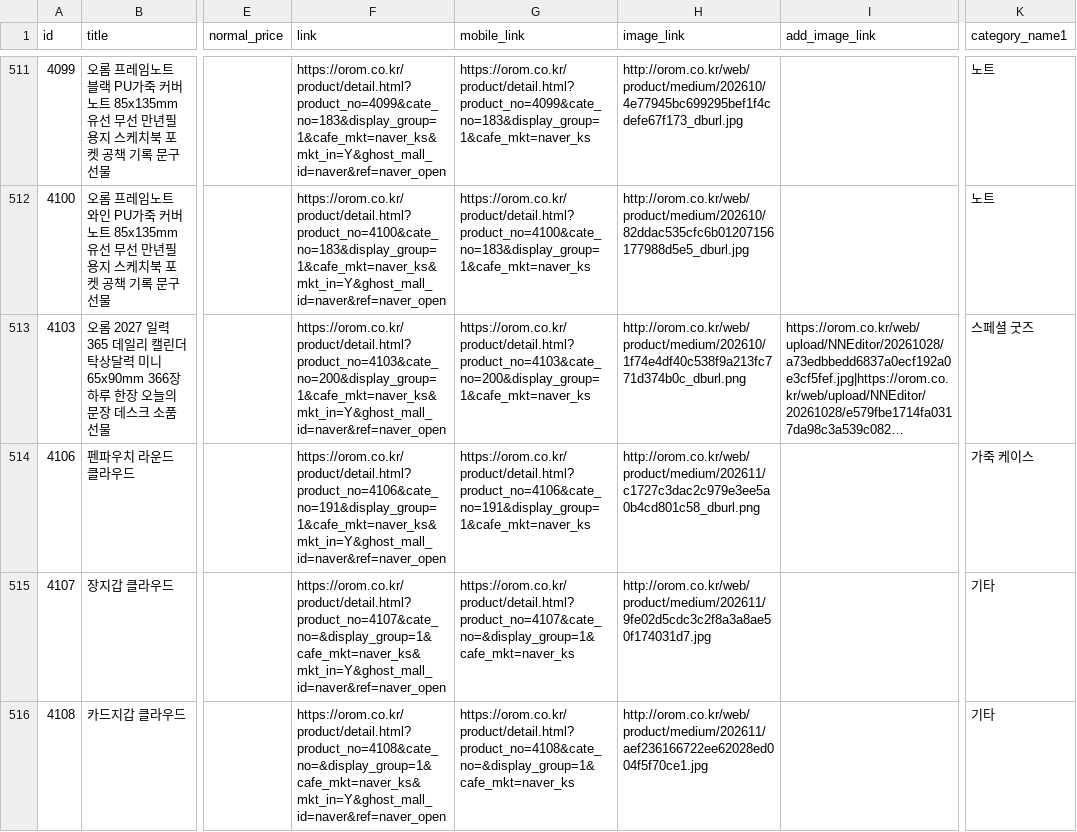
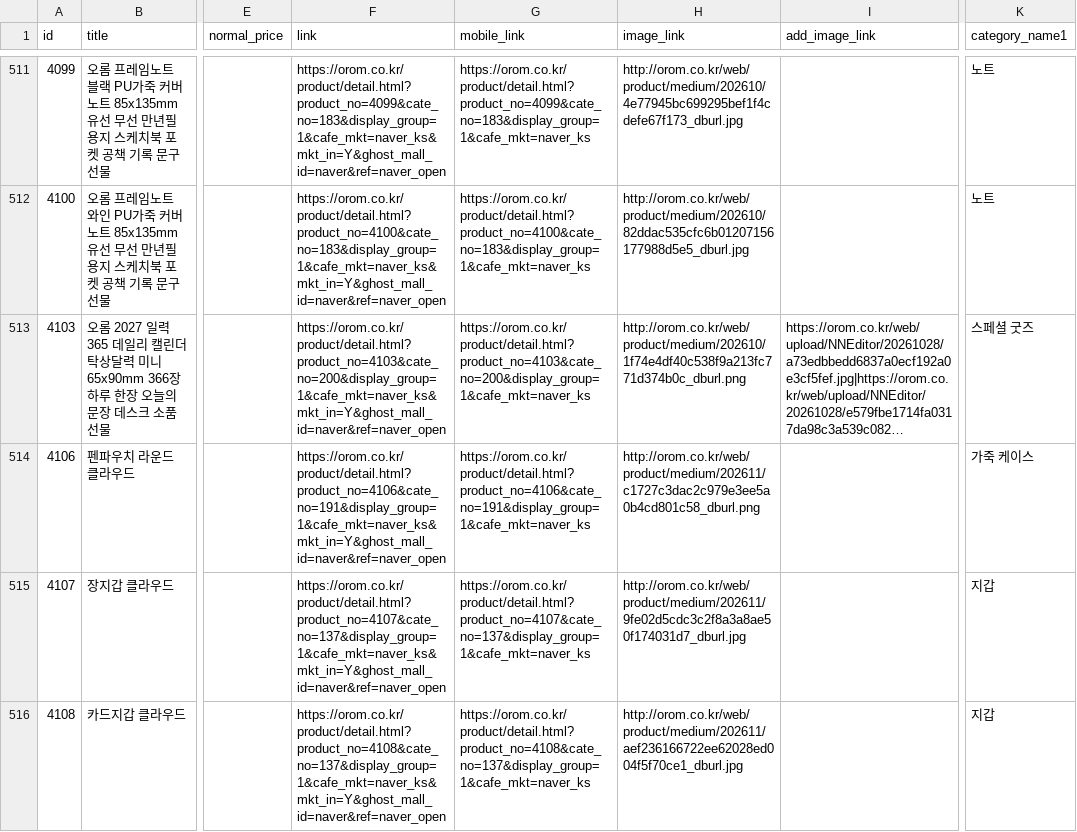
Before and after one commit to OROMadmin/orom-ep, a TSV file: docs/naver_ep.tsv, drawn as a sheet; only a part is shown, gaps mark what is left out; long unchanged cells end in …; the diff names each change by its address in the sheet, - before the commit and + after, or states it on an @@ line.

```diff
--- a/docs/naver_ep.tsv
+++ b/docs/naver_ep.tsv
-F515 (link): https://orom.co.kr/product/detail.html?product_no=4107&cate_no=&display_group=1&cafe_mkt=naver_ks&mkt_in=Y&ghost_mall_id=naver&ref=naver_open
+F515 (link): https://orom.co.kr/product/detail.html?product_no=4107&cate_no=137&display_group=1&cafe_mkt=naver_ks&mkt_in=Y&ghost_mall_id=naver&ref=naver_open
-G515 (mobile_link): https://orom.co.kr/product/detail.html?product_no=4107&cate_no=&display_group=1&cafe_mkt=naver_ks
+G515 (mobile_link): https://orom.co.kr/product/detail.html?product_no=4107&cate_no=137&display_group=1&cafe_mkt=naver_ks
-H515 (image_link): http://orom.co.kr/web/product/medium/202611/9fe02d5cdc3c2f8a3a8ae50f174031d7.jpg
+H515 (image_link): http://orom.co.kr/web/product/medium/202611/9fe02d5cdc3c2f8a3a8ae50f174031d7_dburl.jpg
-K515:K516 (category_name1): 기타
+K515:K516 (category_name1): 지갑
-F516 (link): https://orom.co.kr/product/detail.html?product_no=4108&cate_no=&display_group=1&cafe_mkt=naver_ks&mkt_in=Y&ghost_mall_id=naver&ref=naver_open
+F516 (link): https://orom.co.kr/product/detail.html?product_no=4108&cate_no=137&display_group=1&cafe_mkt=naver_ks&mkt_in=Y&ghost_mall_id=naver&ref=naver_open
-G516 (mobile_link): https://orom.co.kr/product/detail.html?product_no=4108&cate_no=&display_group=1&cafe_mkt=naver_ks
+G516 (mobile_link): https://orom.co.kr/product/detail.html?product_no=4108&cate_no=137&display_group=1&cafe_mkt=naver_ks
-H516 (image_link): http://orom.co.kr/web/product/medium/202611/aef236166722ee62028ed004f5f70ce1.jpg
+H516 (image_link): http://orom.co.kr/web/product/medium/202611/aef236166722ee62028ed004f5f70ce1_dburl.jpg
```
Also changed, not shown: 2 other files.
